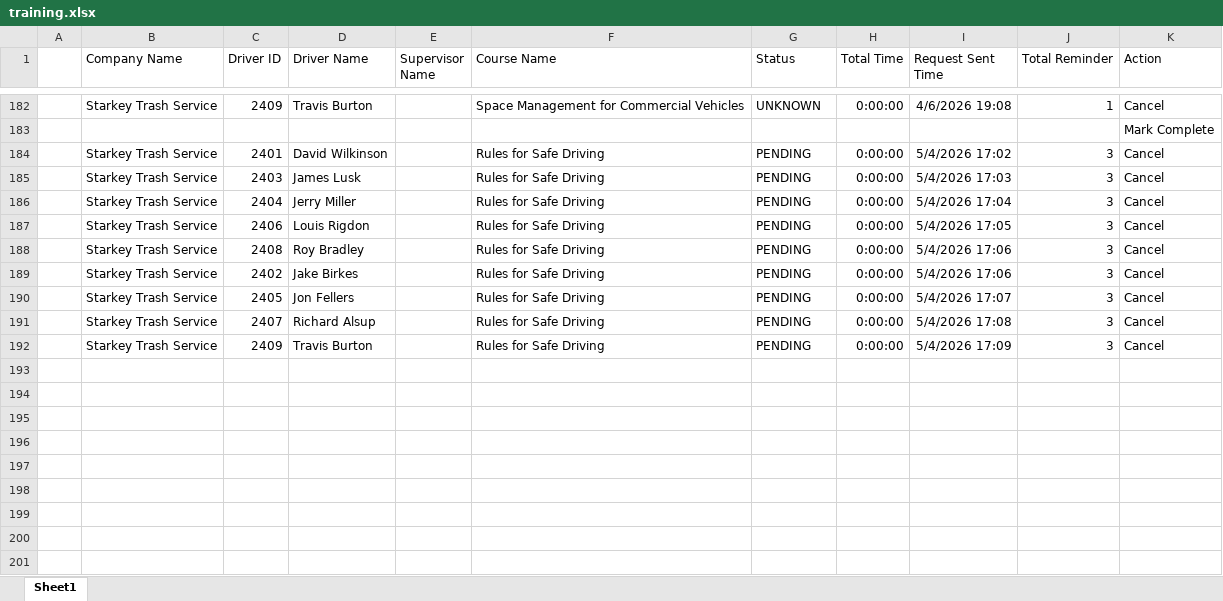
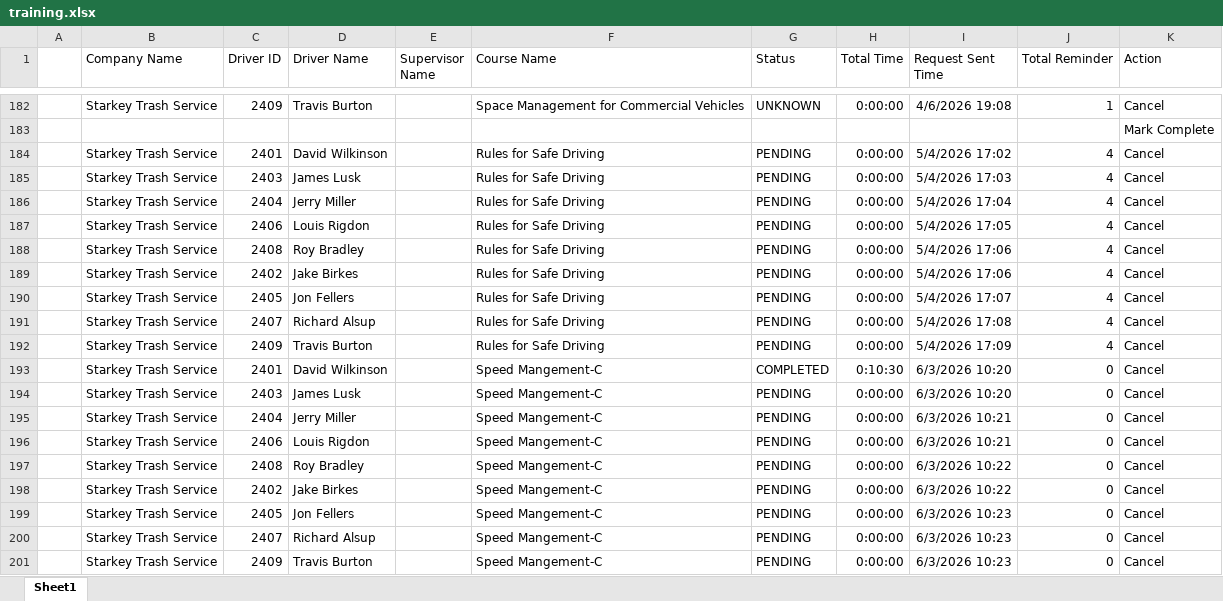
Before and after one commit to jmullins-DEN/Starkey-Trash-Service, an Excel workbook: training.xlsx, sheet Sheet1, drawn as a sheet; only a part is shown, gaps mark what is left out; values as stored, in another font and other column widths than the file's, no borders; the diff names each change by its address in the sheet, - before the commit and + after, or states it on an @@ line.

```diff
--- a/training.xlsx (sheet Sheet1)
+++ b/training.xlsx (sheet Sheet1)
-J184:J192 (Total Reminder): 3
+J184:J192 (Total Reminder): 4
+row 193:  | Starkey Trash Service | 2401 | David Wilkinson |  | Speed Mangement-C | COMPLETED | 0:10:30 | 6/3/2026 10:20 | 0 | Cancel
+row 194:  | Starkey Trash Service | 2403 | James Lusk |  | Speed Mangement-C | PENDING | 0:00:00 | 6/3/2026 10:20 | 0 | Cancel
+row 195:  | Starkey Trash Service | 2404 | Jerry Miller |  | Speed Mangement-C | PENDING | 0:00:00 | 6/3/2026 10:21 | 0 | Cancel
+row 196:  | Starkey Trash Service | 2406 | Louis Rigdon |  | Speed Mangement-C | PENDING | 0:00:00 | 6/3/2026 10:21 | 0 | Cancel
+row 197:  | Starkey Trash Service | 2408 | Roy Bradley |  | Speed Mangement-C | PENDING | 0:00:00 | 6/3/2026 10:22 | 0 | Cancel
+row 198:  | Starkey Trash Service | 2402 | Jake Birkes |  | Speed Mangement-C | PENDING | 0:00:00 | 6/3/2026 10:22 | 0 | Cancel
+row 199:  | Starkey Trash Service | 2405 | Jon Fellers |  | Speed Mangement-C | PENDING | 0:00:00 | 6/3/2026 10:23 | 0 | Cancel
+row 200:  | Starkey Trash Service | 2407 | Richard Alsup |  | Speed Mangement-C | PENDING | 0:00:00 | 6/3/2026 10:23 | 0 | Cancel
+row 201:  | Starkey Trash Service | 2409 | Travis Burton |  | Speed Mangement-C | PENDING | 0:00:00 | 6/3/2026 10:23 | 0 | Cancel
```
Also changed, not shown: camera_events.xlsx.
